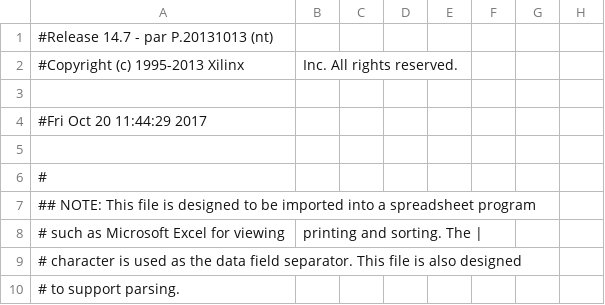
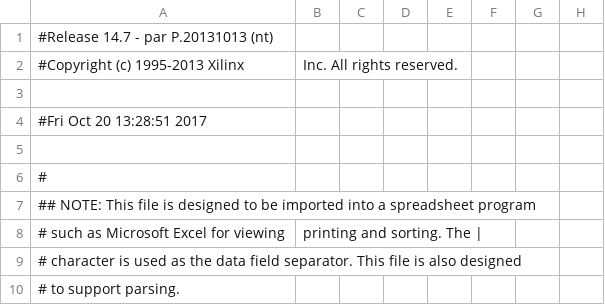
Before and after one commit to anushkab/50.002-1D, a CSV file: work/planAhead/alu8/alu8.runs/impl_1/mojo_top_0_routed_pad.csv, drawn as a sheet; only a part is shown; the diff names each change by its address in the sheet, - before the commit and + after, or states it on an @@ line.

```diff
--- a/work/planAhead/alu8/alu8.runs/impl_1/mojo_top_0_routed_pad.csv
+++ b/work/planAhead/alu8/alu8.runs/impl_1/mojo_top_0_routed_pad.csv
-A4: #Fri Oct 20 11:44:29 2017
+A4: #Fri Oct 20 13:28:51 2017
```
Also changed, not shown: 53 other files.
